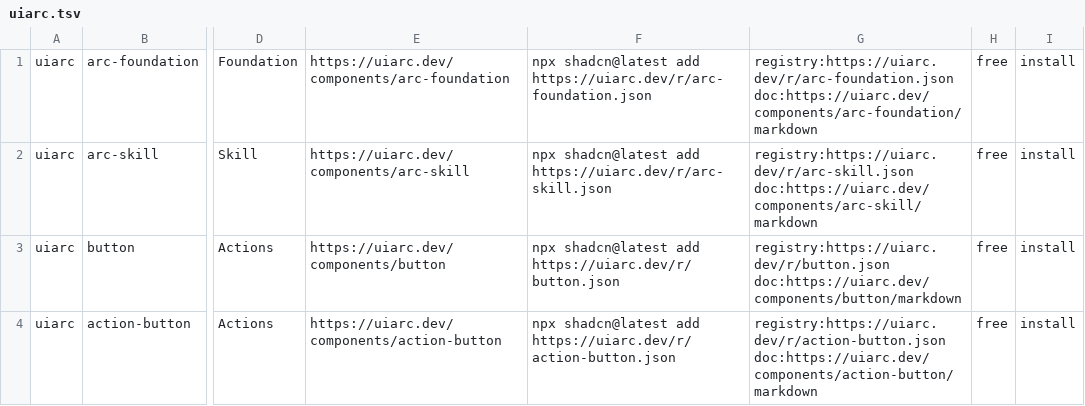
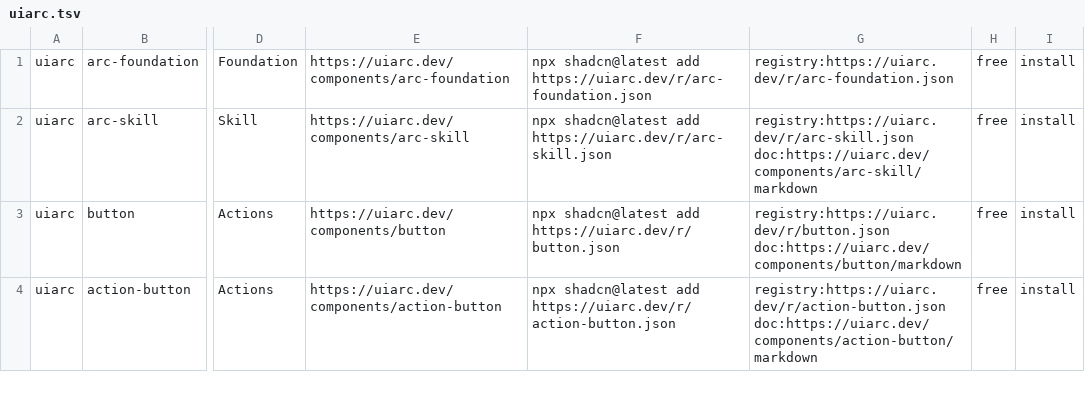
Before and after one commit to Maybe404/ui-arsenal, a TSV file: sources/uiarc.tsv, drawn as a sheet; only a part is shown, gaps mark what is left out; the diff names each change by its address in the sheet, - before the commit and + after, or states it on an @@ line.

```diff
--- a/sources/uiarc.tsv
+++ b/sources/uiarc.tsv
-G1: registry:https://uiarc.dev/r/arc-foundation.json doc:https://uiarc.dev/components/arc-foundation/markdown
+G1: registry:https://uiarc.dev/r/arc-foundation.json
```
Also changed, not shown: 29 other files.
